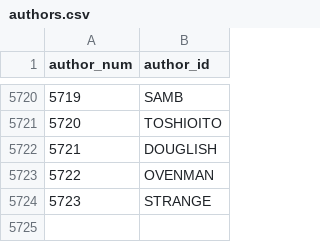
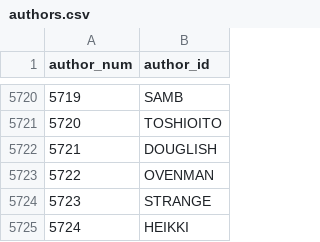
Before and after one commit to madsen/cpan-once-a-week-data, a CSV file: authors.csv, drawn as a sheet; only a part is shown, gaps mark what is left out; the diff names each change by its address in the sheet, - before the commit and + after, or states it on an @@ line.

Commit message:
Commit release data up to 2012-Jun-24 00:04:14

```diff
--- a/authors.csv
+++ b/authors.csv
+row 5725: 5724 | HEIKKI
```
